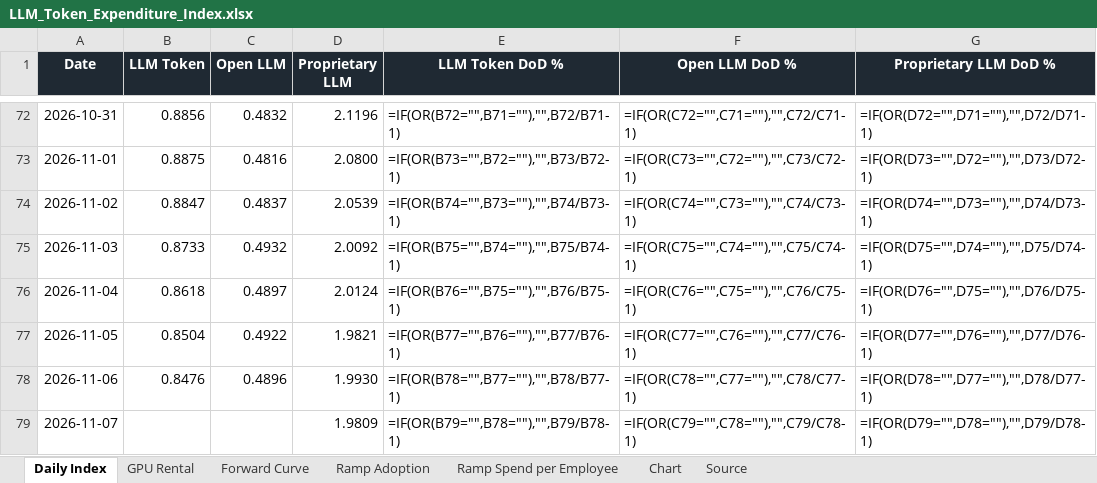
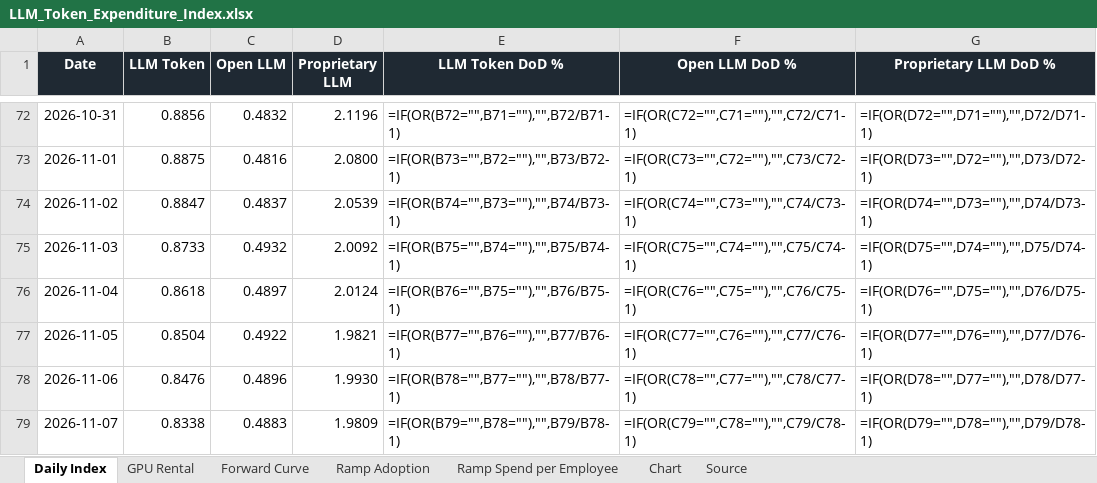
Before and after one commit to xcidjazz/silicon-data-tracker, an Excel workbook: LLM_Token_Expenditure_Index.xlsx, sheet Daily Index, drawn as a sheet; only a part is shown, gaps mark what is left out; values as stored, in another font and other column widths than the file's, no borders; formulas without a stored value are shown as written; the diff names each change by its address in the sheet, - before the commit and + after, or states it on an @@ line.

```diff
--- a/LLM_Token_Expenditure_Index.xlsx (sheet Daily Index)
+++ b/LLM_Token_Expenditure_Index.xlsx (sheet Daily Index)
-B79 (LLM Token): (empty)
+B79 (LLM Token): 0.8338
-C79 (Open LLM): (empty)
+C79 (Open LLM): 0.4883
```
Also changed, not shown: sheet Source, 1 other file.
